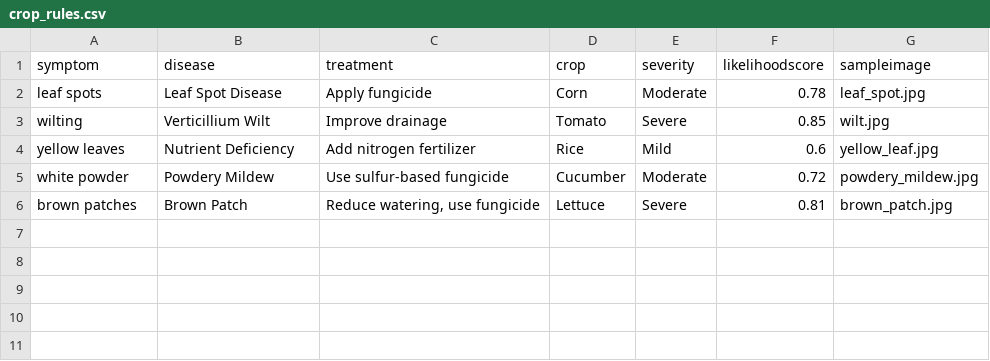
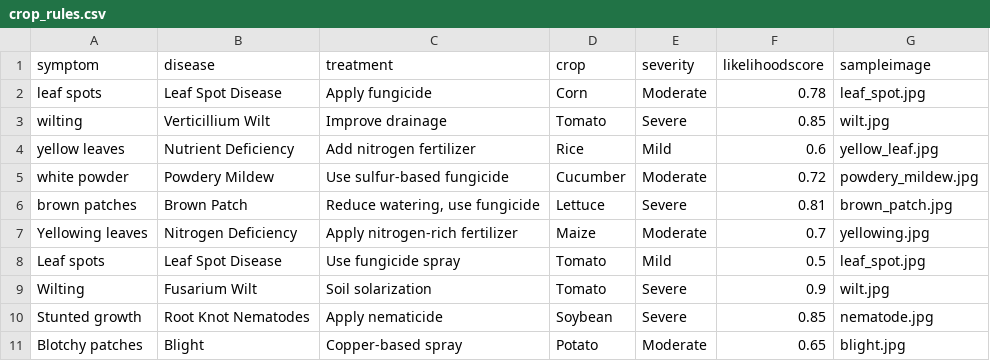
Before and after one commit to smwaingeni-ai/agrix_beta_2025, a CSV file: assets/data/crop_rules.csv, drawn as a sheet.

Commit message:
Update crop_rules.csv

```diff
--- a/assets/data/crop_rules.csv
+++ b/assets/data/crop_rules.csv
@@ -6 +6,6 @@ white powder,Powdery Mildew,Use sulfur-based fungicide,Cucumber,Moderate,0.72,po
 brown patches,Brown Patch,"Reduce watering, use fungicide",Lettuce,Severe,0.81,brown_patch.jpg
+Yellowing leaves,Nitrogen Deficiency,Apply nitrogen-rich fertilizer,Maize,Moderate,0.7,yellowing.jpg
+Leaf spots,Leaf Spot Disease,Use fungicide spray,Tomato,Mild,0.5,leaf_spot.jpg
+Wilting,Fusarium Wilt,Soil solarization,Tomato,Severe,0.9,wilt.jpg
+Stunted growth,Root Knot Nematodes,Apply nematicide,Soybean,Severe,0.85,nematode.jpg
+Blotchy patches,Blight,Copper-based spray,Potato,Moderate,0.65,blight.jpg
```
